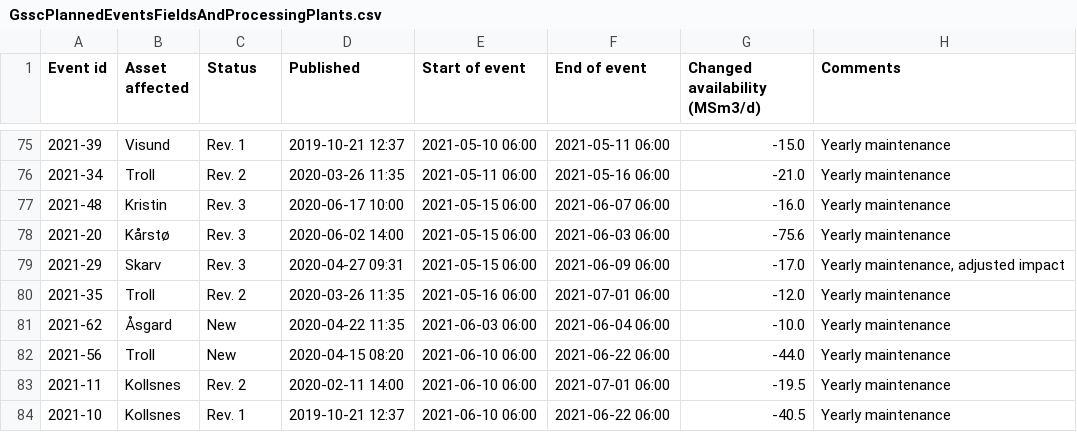
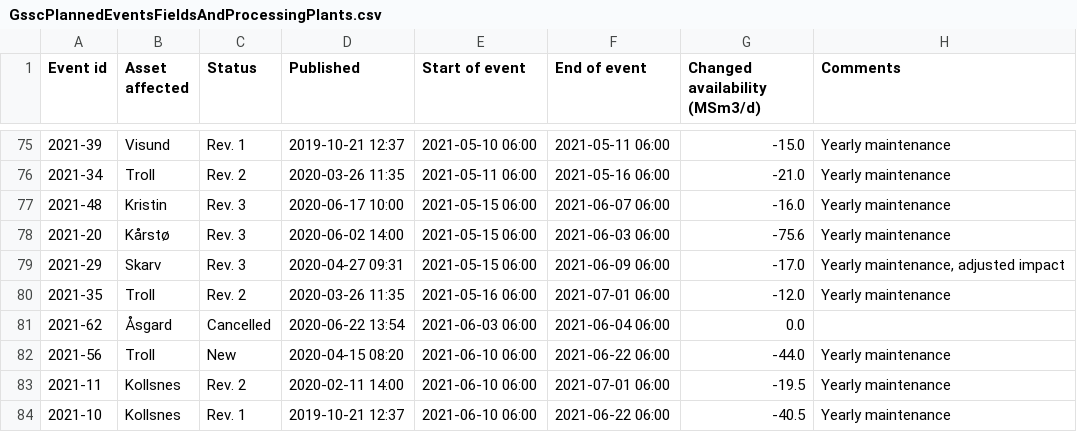
Before and after one commit to vangheq/GasData, a CSV file: data/GsscPlannedEventsFieldsAndProcessingPlants.csv, drawn as a sheet; only a part is shown, gaps mark what is left out.

```diff
--- a/data/GsscPlannedEventsFieldsAndProcessingPlants.csv
+++ b/data/GsscPlannedEventsFieldsAndProcessingPlants.csv
@@ -80,3 +80,3 @@ Event id,Asset affected,Status,Published,Start of event,End of event,Changed ava
 2021-35,Troll,Rev. 2,2020-03-26 11:35,2021-05-16 06:00,2021-07-01 06:00,-12.0,Yearly maintenance
-2021-62,Åsgard,New,2020-04-22 11:35,2021-06-03 06:00,2021-06-04 06:00,-10.0,Yearly maintenance
+2021-62,Åsgard,Cancelled,2020-06-22 13:54,2021-06-03 06:00,2021-06-04 06:00,0.0,
 2021-56,Troll,New,2020-04-15 08:20,2021-06-10 06:00,2021-06-22 06:00,-44.0,Yearly maintenance
```
